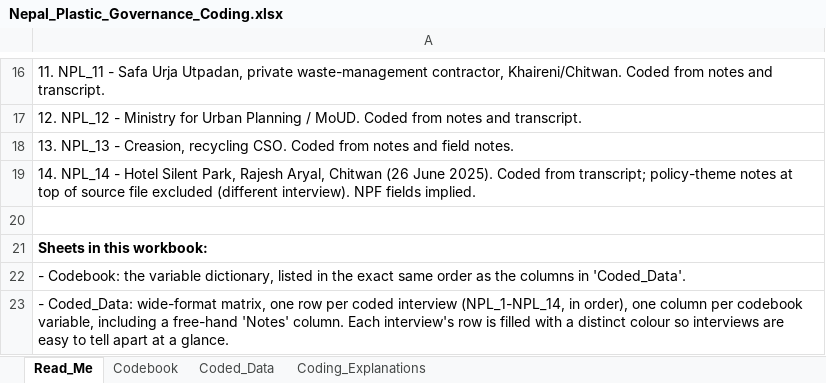
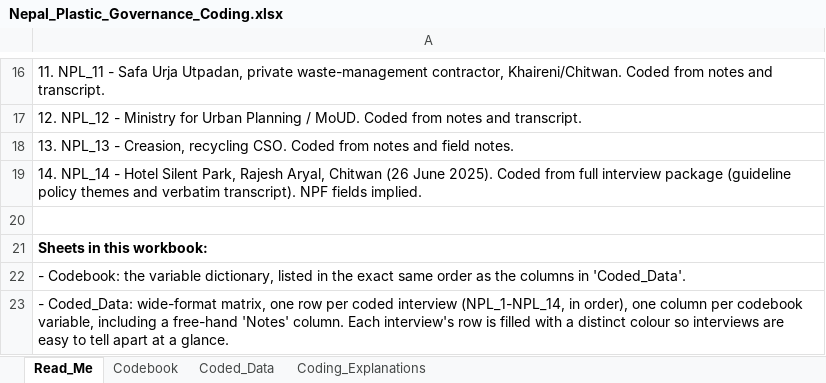
Before and after one commit to shivrain/Thinkswiss, an Excel workbook: nepal_plastic_coding/Nepal_Plastic_Governance_Coding.xlsx, sheet Read_Me, drawn as a sheet; only a part is shown, gaps mark what is left out; values as stored, in another font and other column widths than the file's, no borders; the diff names each change by its address in the sheet, - before the commit and + after, or states it on an @@ line.

```diff
--- a/nepal_plastic_coding/Nepal_Plastic_Governance_Coding.xlsx (sheet Read_Me)
+++ b/nepal_plastic_coding/Nepal_Plastic_Governance_Coding.xlsx (sheet Read_Me)
-A19: …Coded from transcript; policy-theme notes at top of source file excluded (different interview). NPF fields…
+A19: …Coded from full interview package (guideline policy themes and verbatim transcript). NPF fields…
```
Also changed, not shown: sheet Coding_Explanations, sheet Coded_Data, 1 other file.
